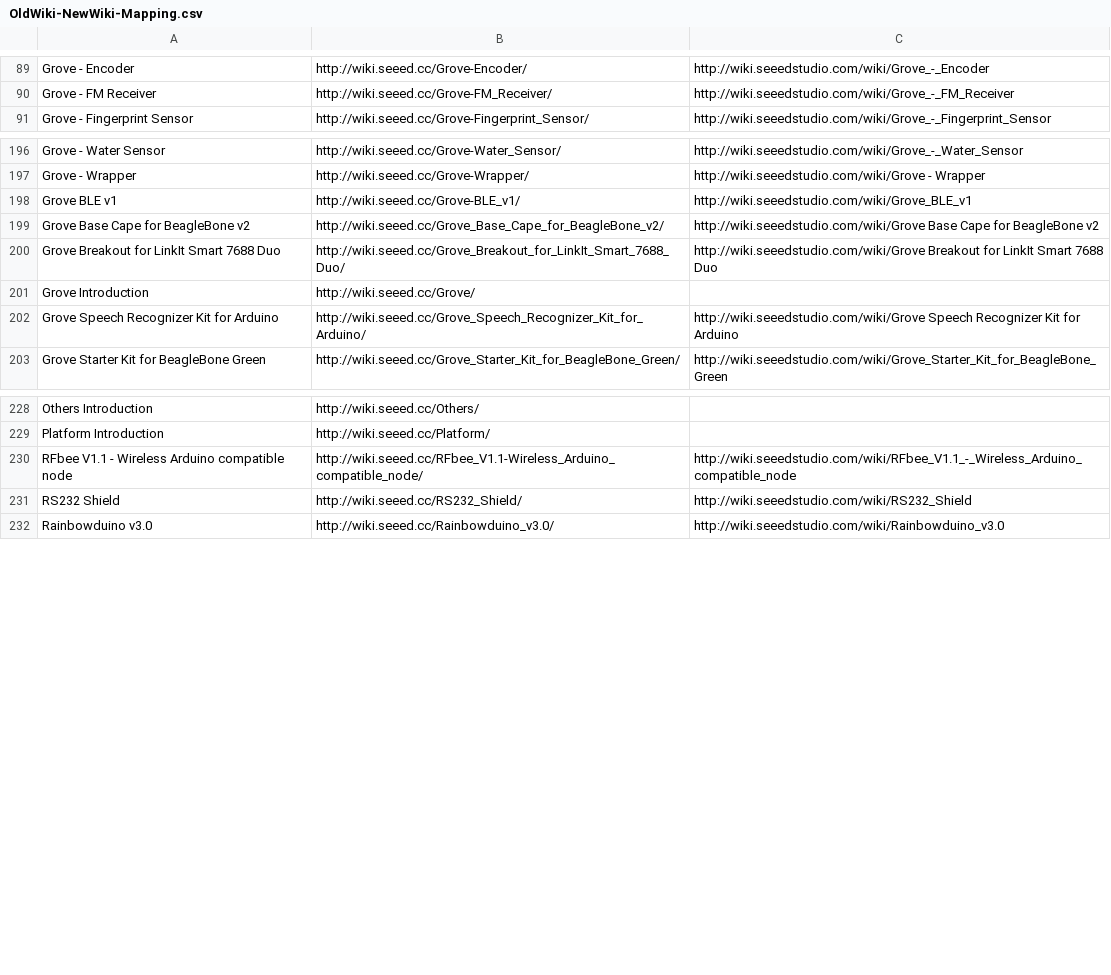
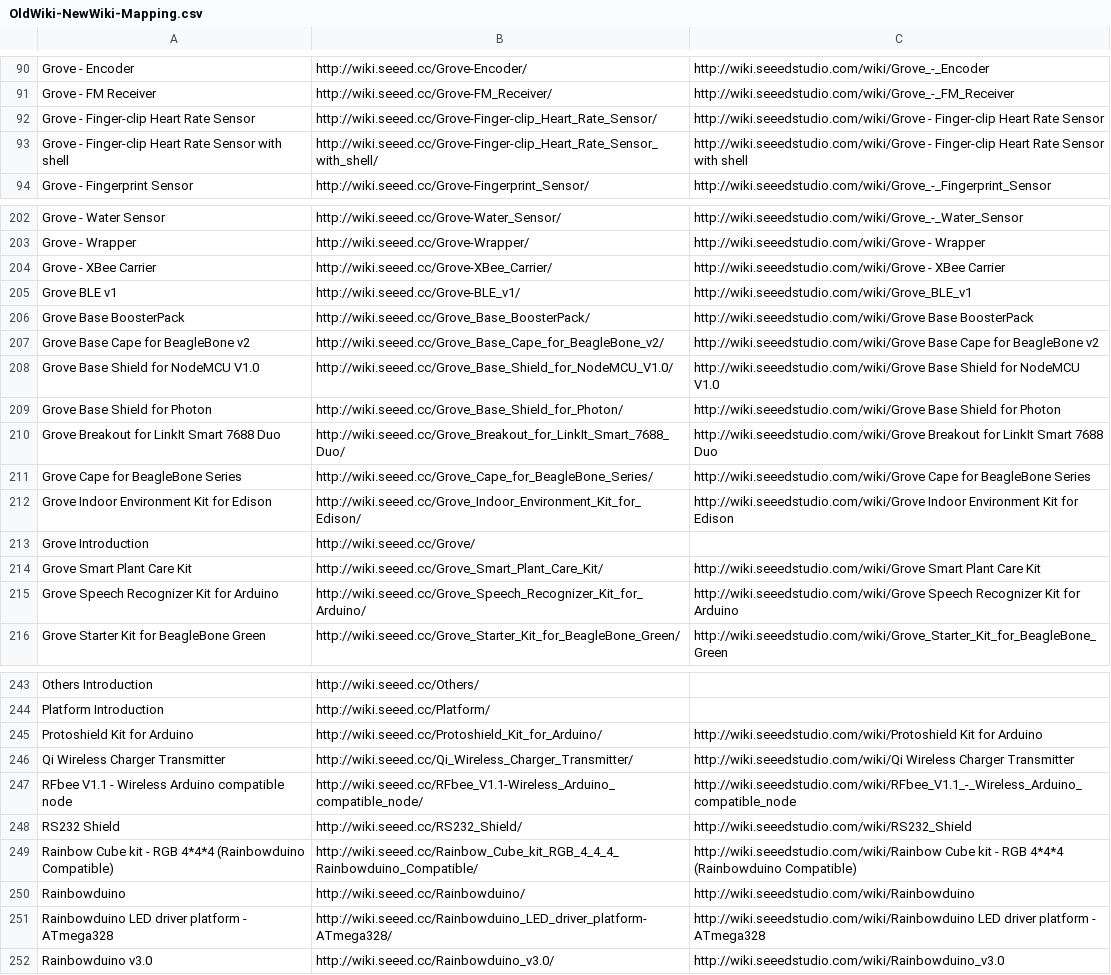
Before and after one commit to SeeedDocument/Seeed-WiKi, a CSV file: OldWiki-NewWiki-Mapping.csv, drawn as a sheet; only a part is shown, gaps mark what is left out; the diff covers the shown part only.

```diff
--- a/OldWiki-NewWiki-Mapping.csv
+++ b/OldWiki-NewWiki-Mapping.csv
@@ -90,2 +91,4 @@ Grove - Encoder,http://wiki.seeed.cc/Grove-Encoder/,http://wiki.seeedstudio.com/
 Grove - FM Receiver,http://wiki.seeed.cc/Grove-FM_Receiver/,http://wiki.seeedstudio.com/wiki/Grove_-_FM_Receiver
+Grove - Finger-clip Heart Rate Sensor,http://wiki.seeed.cc/Grove-Finger-clip_Heart_Rate_Sensor/,http://wiki.seeedstudio.com/wiki/Grove - Finger-clip Heart Rate Sensor
+Grove - Finger-clip Heart Rate Sensor with shell,http://wiki.seeed.cc/Grove-Finger-clip_Heart_Rate_Sensor_with_shell/,http://wiki.seeedstudio.com/wiki/Grove - Finger-clip Heart Rate Sensor with shell
 Grove - Fingerprint Sensor,http://wiki.seeed.cc/Grove-Fingerprint_Sensor/,http://wiki.seeedstudio.com/wiki/Grove_-_Fingerprint_Sensor
@@ -197,6 +203,13 @@ Grove - Water Sensor,http://wiki.seeed.cc/Grove-Water_Sensor/,http://wiki.seeeds
 Grove - Wrapper,http://wiki.seeed.cc/Grove-Wrapper/,http://wiki.seeedstudio.com/wiki/Grove - Wrapper
+Grove - XBee Carrier,http://wiki.seeed.cc/Grove-XBee_Carrier/,http://wiki.seeedstudio.com/wiki/Grove - XBee Carrier
 Grove BLE v1,http://wiki.seeed.cc/Grove-BLE_v1/,http://wiki.seeedstudio.com/wiki/Grove_BLE_v1
+Grove Base BoosterPack,http://wiki.seeed.cc/Grove_Base_BoosterPack/,http://wiki.seeedstudio.com/wiki/Grove Base BoosterPack
 Grove Base Cape for BeagleBone v2,http://wiki.seeed.cc/Grove_Base_Cape_for_BeagleBone_v2/,http://wiki.seeedstudio.com/wiki/Grove Base Cape for BeagleBone v2
+Grove Base Shield for NodeMCU V1.0,http://wiki.seeed.cc/Grove_Base_Shield_for_NodeMCU_V1.0/,http://wiki.seeedstudio.com/wiki/Grove Base Shield for NodeMCU V1.0
+Grove Base Shield for Photon,http://wiki.seeed.cc/Grove_Base_Shield_for_Photon/,http://wiki.seeedstudio.com/wiki/Grove Base Shield for Photon
 Grove Breakout for LinkIt Smart 7688 Duo,http://wiki.seeed.cc/Grove_Breakout_for_LinkIt_Smart_7688_Duo/,http://wiki.seeedstudio.com/wiki/Grove Breakout for LinkIt Smart 7688 Duo
+Grove Cape for BeagleBone Series,http://wiki.seeed.cc/Grove_Cape_for_BeagleBone_Series/,http://wiki.seeedstudio.com/wiki/Grove Cape for BeagleBone Series
+Grove Indoor Environment Kit for Edison,http://wiki.seeed.cc/Grove_Indoor_Environment_Kit_for_Edison/,http://wiki.seeedstudio.com/wiki/Grove Indoor Environment Kit for Edison
 Grove Introduction,http://wiki.seeed.cc/Grove/,
+Grove Smart Plant Care Kit,http://wiki.seeed.cc/Grove_Smart_Plant_Care_Kit/,http://wiki.seeedstudio.com/wiki/Grove Smart Plant Care Kit
 Grove Speech Recognizer Kit for Arduino,http://wiki.seeed.cc/Grove_Speech_Recognizer_Kit_for_Arduino/,http://wiki.seeedstudio.com/wiki/Grove Speech Recognizer Kit for Arduino
@@ -229,4 +244,9 @@ Others Introduction,http://wiki.seeed.cc/Others/,
 Platform Introduction,http://wiki.seeed.cc/Platform/,
+Protoshield Kit for Arduino,http://wiki.seeed.cc/Protoshield_Kit_for_Arduino/,http://wiki.seeedstudio.com/wiki/Protoshield Kit for Arduino
+Qi Wireless Charger Transmitter,http://wiki.seeed.cc/Qi_Wireless_Charger_Transmitter/,http://wiki.seeedstudio.com/wiki/Qi Wireless Charger Transmitter
 RFbee V1.1 - Wireless Arduino compatible node,http://wiki.seeed.cc/RFbee_V1.1-Wireless_Arduino_compatible_node/,http://wiki.seeedstudio.com/wiki/RFbee_V1.1_-_Wireless_Arduino_compatible_node
 RS232 Shield,http://wiki.seeed.cc/RS232_Shield/,http://wiki.seeedstudio.com/wiki/RS232_Shield
+Rainbow Cube kit - RGB 4*4*4 (Rainbowduino Compatible),http://wiki.seeed.cc/Rainbow_Cube_kit_RGB_4_4_4_Rainbowduino_Compatible/,http://wiki.seeedstudio.com/wiki/Rainbow Cube kit - RGB 4*4*4 (Rainbowduino Compatible)
+Rainbowduino,http://wiki.seeed.cc/Rainbowduino/,http://wiki.seeedstudio.com/wiki/Rainbowduino
+Rainbowduino LED driver platform - ATmega328,http://wiki.seeed.cc/Rainbowduino_LED_driver_platform-ATmega328/,http://wiki.seeedstudio.com/wiki/Rainbowduino LED driver platform - ATmega328
 Rainbowduino v3.0,http://wiki.seeed.cc/Rainbowduino_v3.0/,http://wiki.seeedstudio.com/wiki/Rainbowduino_v3.0
```
Also changed, not shown: 18 added rows, 1 removed row and 1 edited cell elsewhere in this file, 44 other files.
